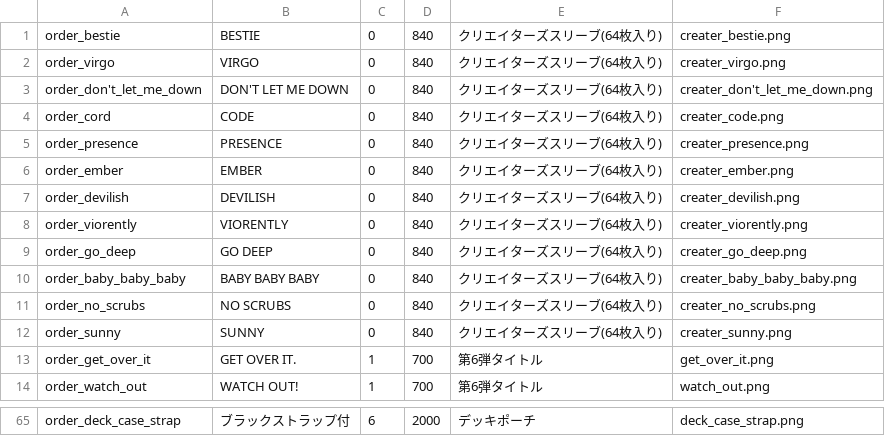
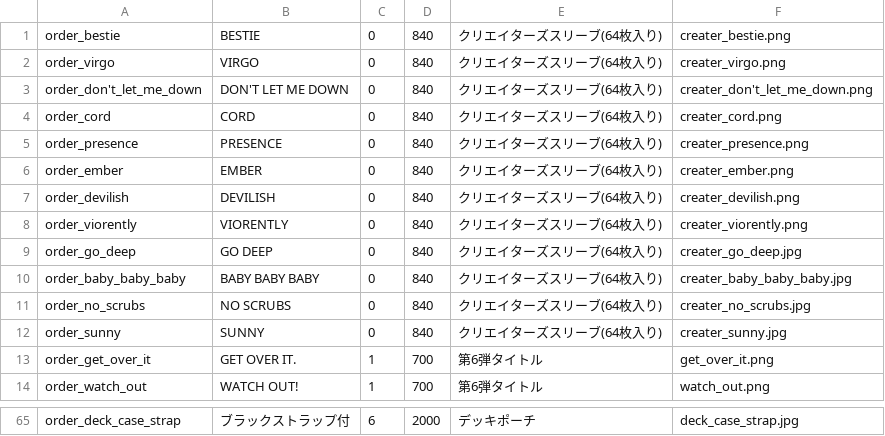
Before and after one commit to takaki-1st-re/1st-re.github.io, a CSV file: GoodsTagInfo.csv, drawn as a sheet; only a part is shown, gaps mark what is left out; the diff covers the shown part only; the diff names each change by its address in the sheet, - before the commit and + after, or states it on an @@ line.

```diff
--- a/GoodsTagInfo.csv
+++ b/GoodsTagInfo.csv
-B4: CODE
+B4: CORD
-F4: creater_code.png
+F4: creater_cord.png
-F9: creater_go_deep.png
+F9: creater_go_deep.jpg
-F10: creater_baby_baby_baby.png
+F10: creater_baby_baby_baby.jpg
-F11: creater_no_scrubs.png
+F11: creater_no_scrubs.jpg
-F12: creater_sunny.png
+F12: creater_sunny.jpg
-F65: deck_case_strap.png
+F65: deck_case_strap.jpg
```
Also changed, not shown: 27 edited cells elsewhere in this file.
